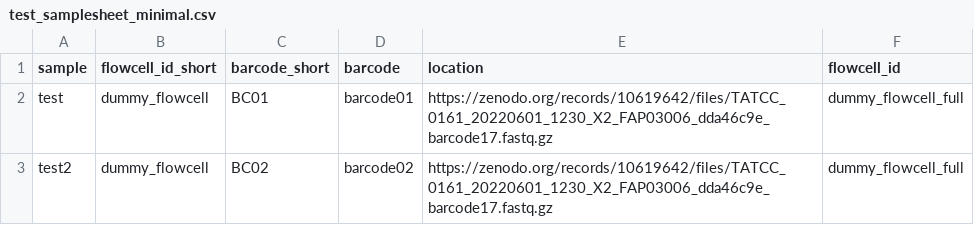
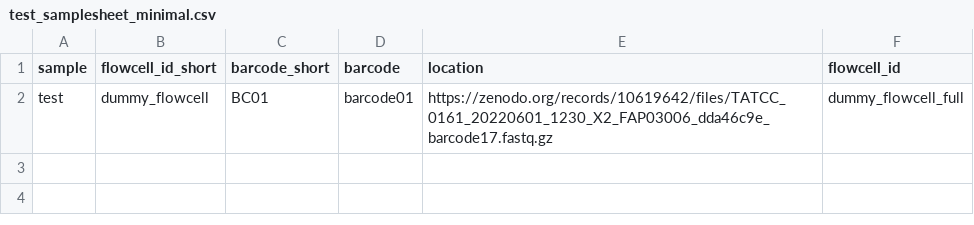
Before and after one commit to koenbossers/testdata, a CSV file: nextflow_precisionfoodsafety/test_samplesheet_minimal.csv, drawn as a sheet.

Commit message:
Revert to single sample

```diff
--- a/nextflow_precisionfoodsafety/test_samplesheet_minimal.csv
+++ b/nextflow_precisionfoodsafety/test_samplesheet_minimal.csv
@@ -2,2 +2 @@ sample,flowcell_id_short,barcode_short,barcode,location,flowcell_id
 test,dummy_flowcell,BC01,barcode01,https://zenodo.org/records/10619642/files/TATCC_0161_20220601_1230_X2_FAP03006_dda46c9e_barcode17.fastq.gz,dummy_flowcell_full
-test2,dummy_flowcell,BC02,barcode02,https://zenodo.org/records/10619642/files/TATCC_0161_20220601_1230_X2_FAP03006_dda46c9e_barcode17.fastq.gz,dummy_flowcell_full
```
